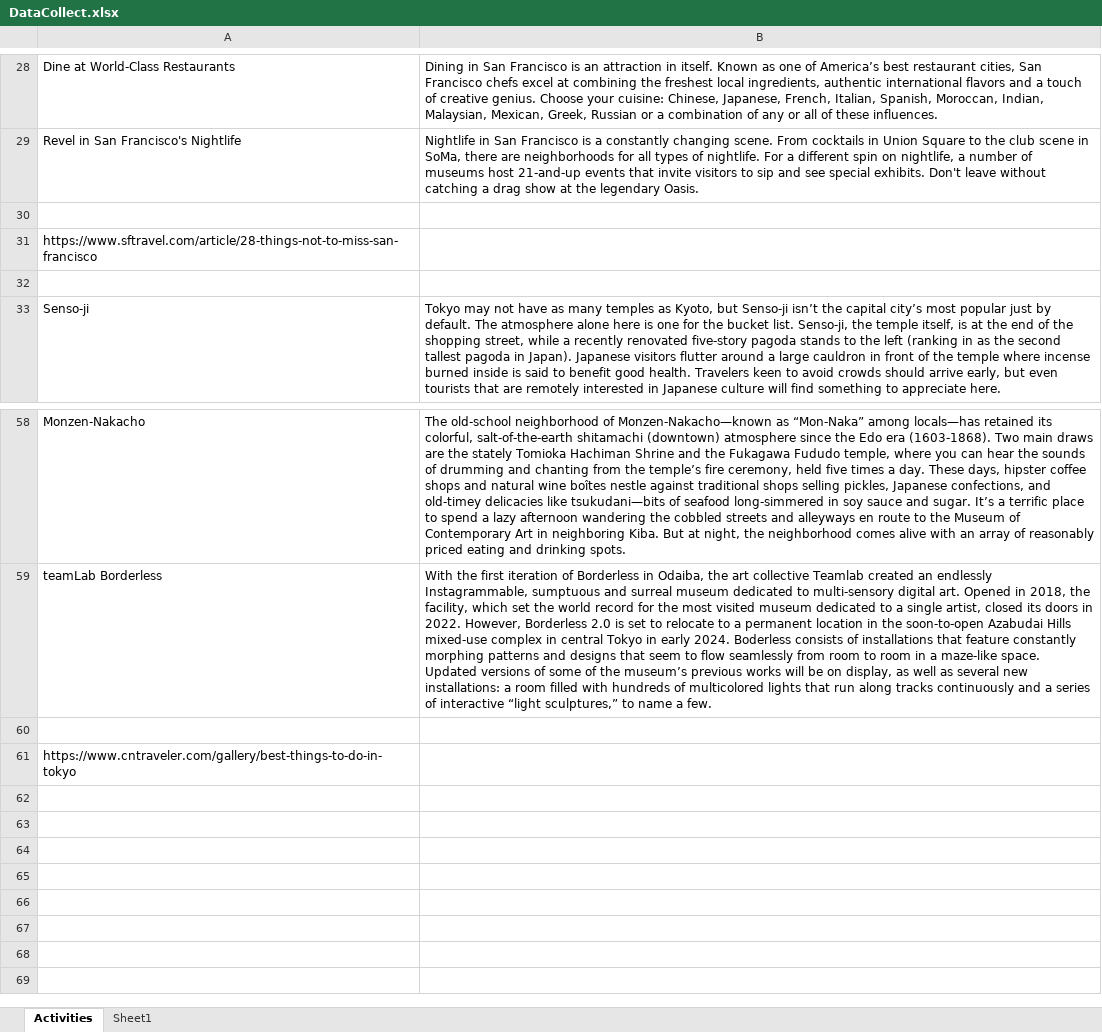
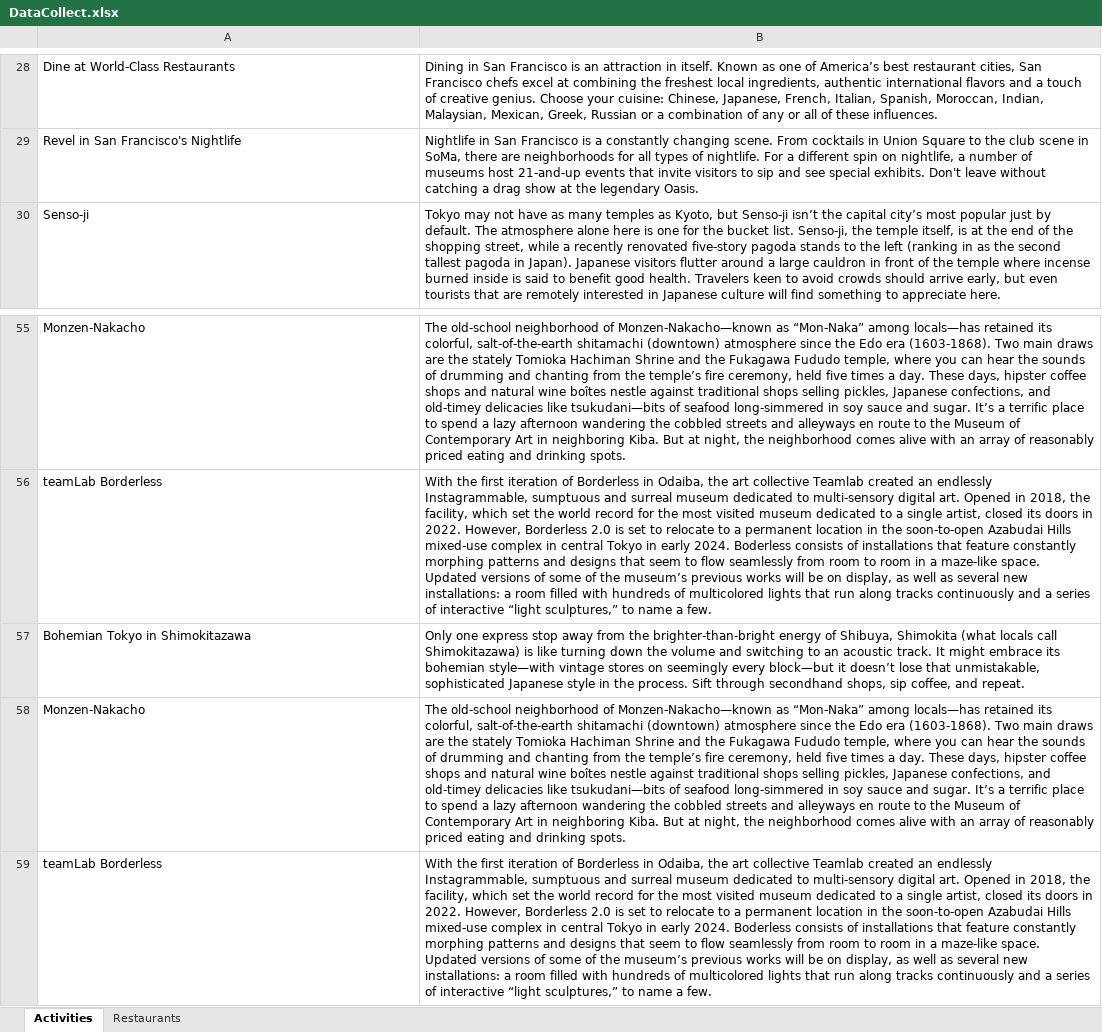
Before and after one commit to HirataniKai/JourneyGenius, an Excel workbook: Scraping/DataCollect.xlsx, sheet Activities, drawn as a sheet; only a part is shown, gaps mark what is left out; values as stored, in another font and other column widths than the file's, no borders; removed rows and columns are numbered as before the commit, all else as after; the diff names each change by its address in the sheet, - before the commit and + after, or states it on an @@ line.

```diff
--- a/Scraping/DataCollect.xlsx (sheet Activities)
+++ b/Scraping/DataCollect.xlsx (sheet Activities)
-sheet tab: Sheet1
+sheet tab: Restaurants
-row 30: (empty)
-row 31: https://www.sftravel.com/article/28-things-not-to-miss-san-francisco
-row 32: (empty)
-row 57: (empty)
+row 57: Bohemian Tokyo in Shimokitazawa | Only one express stop away from the brighter-than-bright energy of Shibuya, Shimokita (what locals call Shimokitazawa) is like turning down the volume and switching to an acoustic track. It might embrace its bohemian style—with vintage stores on seemingly every block—but it doesn’t lose that unmistakable, sophisticated Japanese style in the process. Sift through secondhand shops, sip coffee, and repeat.
-row 61: https://www.cntraveler.com/gallery/best-things-to-do-in-tokyo
+row 58: Monzen-Nakacho | The old-school neighborhood of Monzen-Nakacho—known as “Mon-Naka” among locals—has retained its colorful, salt-of-the-earth shitamachi (downtown) atmosphere since the Edo era (1603-1868). Two main draws are the stately Tomioka Hachiman Shrine and the Fukagawa Fududo temple, where you can hear the sounds of drumming and chanting from the temple’s fire ceremony, held five times a day. These days, hipster coffee shops and natural wine boîtes nestle against traditional shops selling pickles, Japanese confections, and old-timey delicacies like tsukudani—bits of seafood long-simmered in soy sauce and sugar. It’s a terrific place to spend a lazy afternoon wandering the cobbled streets and alleyways en route to the Museum of Contemporary Art in neighboring Kiba. But at night, the neighborhood comes alive with an array of reasonably priced eating and drinking spots.
+row 59: teamLab Borderless | With the first iteration of Borderless in Odaiba, the art collective Teamlab created an endlessly Instagrammable, sumptuous and surreal museum dedicated to multi-sensory digital art. Opened in 2018, the facility, which set the world record for the most visited museum dedicated to a single artist, closed its doors in 2022. However, Borderless 2.0 is set to relocate to a permanent location in the soon-to-open Azabudai Hills mixed-use complex in central Tokyo in early 2024. Boderless consists of installations that feature constantly morphing patterns and designs that seem to flow seamlessly from room to room in a maze-like space. Updated versions of some of the museum’s previous works will be on display, as well as several new installations: a room filled with hundreds of multicolored lights that run along tracks continuously and a series of interactive “light sculptures,” to name a few.
```
Also changed, not shown: sheet Restaurants, 1 other file.
